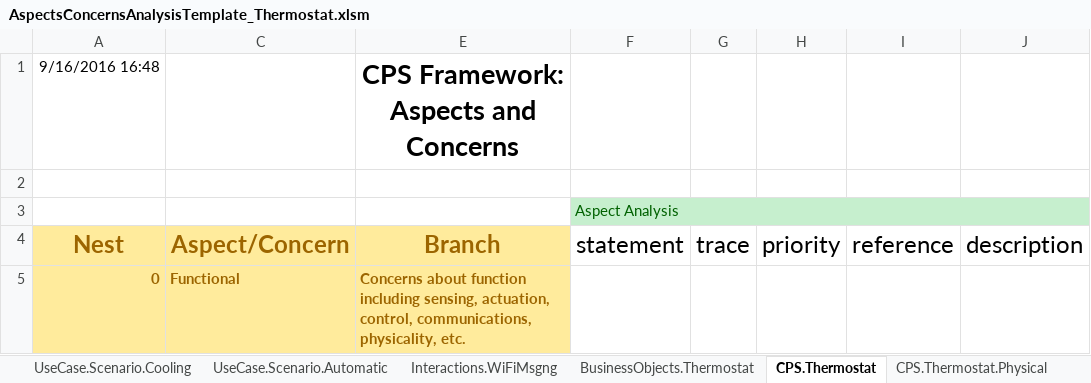
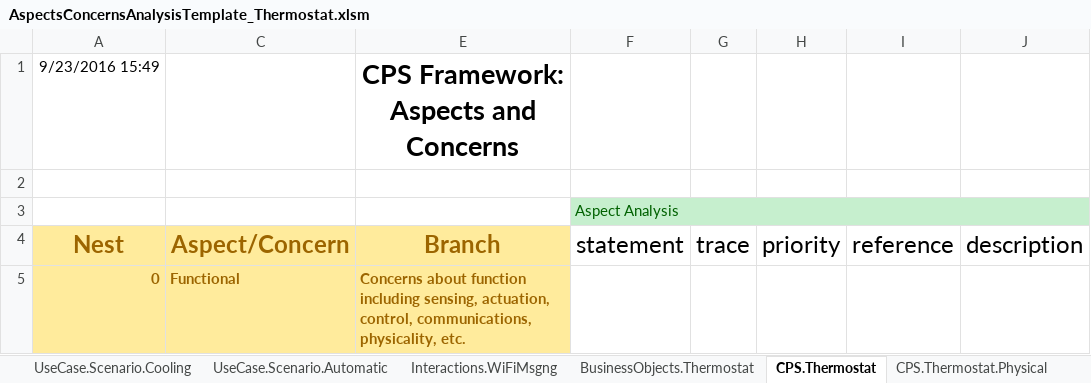
Before and after one commit to usnistgov/cpsframework, an Excel workbook: AspectsConcernsAnalysisTemplate_Thermostat.xlsm, sheet CPS.Thermostat, drawn as a sheet; only a part is shown; values as stored, in another font and other column widths than the file's, no borders; the diff names each change by its address in the sheet, - before the commit and + after, or states it on an @@ line.

```diff
--- a/AspectsConcernsAnalysisTemplate_Thermostat.xlsm (sheet CPS.Thermostat)
+++ b/AspectsConcernsAnalysisTemplate_Thermostat.xlsm (sheet CPS.Thermostat)
-A1: 9/16/2016 16:48
+A1: 9/23/2016 15:49
```
Also changed, not shown: sheet BusinessCase, sheet Interactions.WiFiMsgng, sheet CPS.Thermostat.Cyber, sheet CPS.Thermostat.Physical, sheet UseCase.Scenario.Heating, sheet UseCase.Scenario.Cooling, 2 more sheets.
